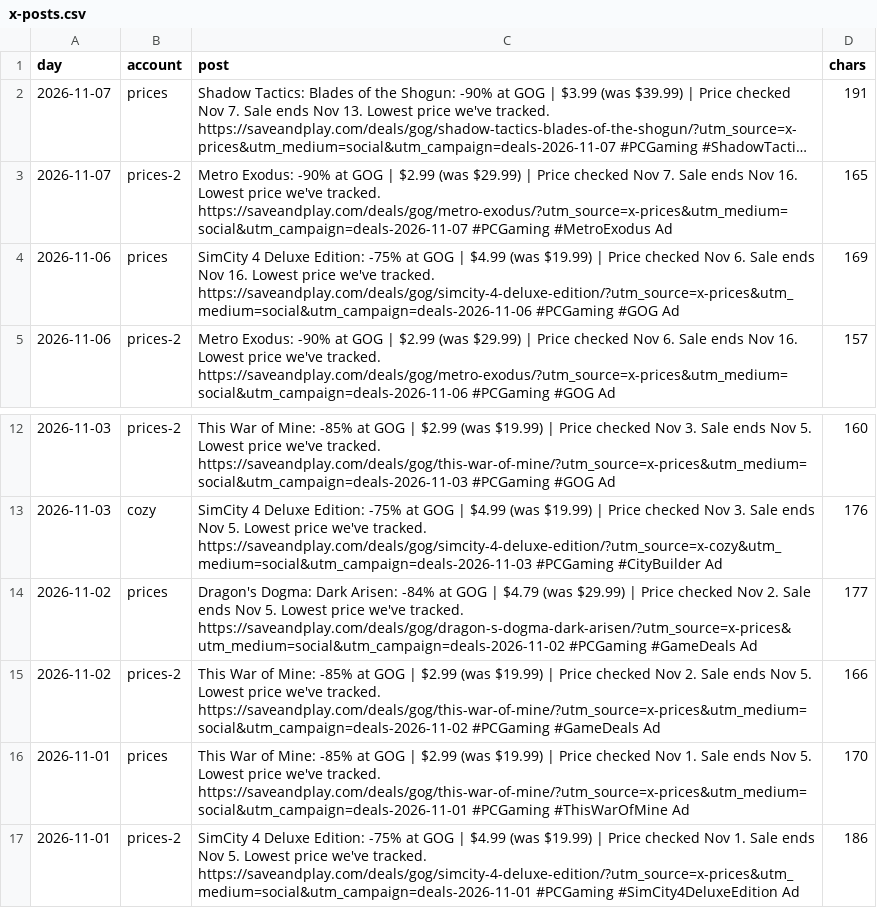
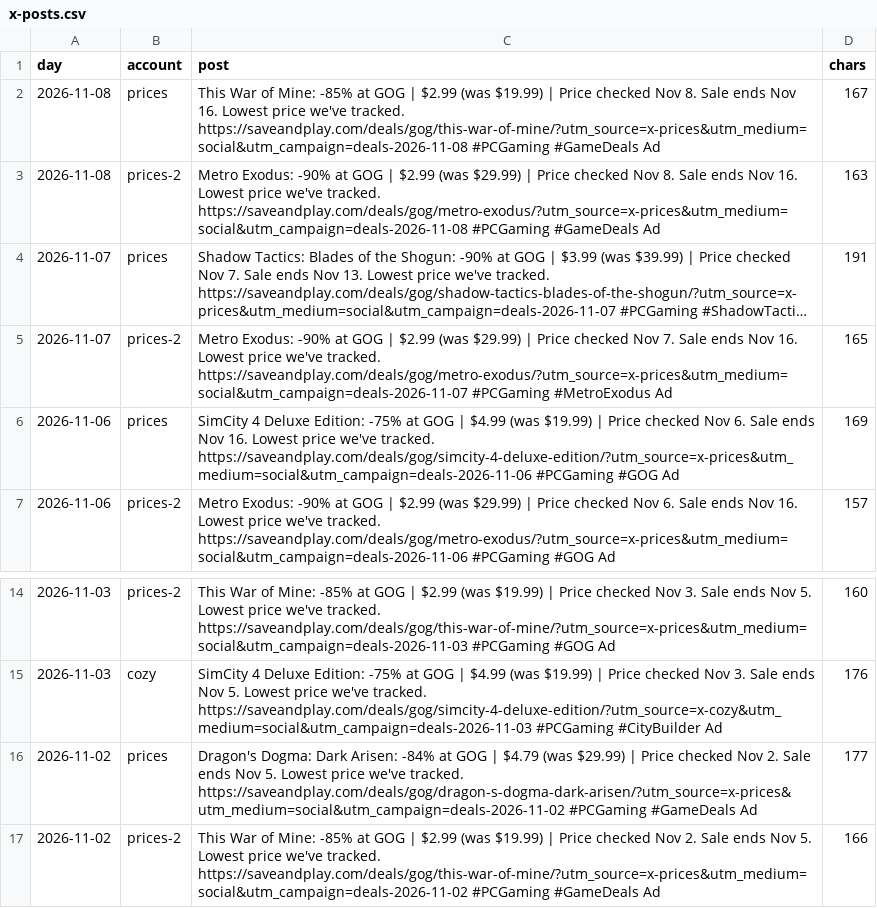
Before and after one commit to alexbogota/saveandplay, a CSV file: x-posts.csv, drawn as a sheet; only a part is shown, gaps mark what is left out; long unchanged cells end in …; removed rows and columns are numbered as before the commit, all else as after; the diff names each change by its address in the sheet, - before the commit and + after, or states it on an @@ line.

```diff
--- a/x-posts.csv
+++ b/x-posts.csv
+row 2: 2026-11-08 | prices | This War of Mine: -85% at GOG | $2.99 (was $19.99) | Price checked Nov 8. Sale ends Nov 16. Lowest price we've tracked. https://saveandplay.com/deals/gog/this-war-of-mine/?utm_source=x-prices&utm_medium=social&utm_campaign=deals-2026-11-08 #PCGaming #GameDeals Ad | 167
+row 3: 2026-11-08 | prices-2 | Metro Exodus: -90% at GOG | $2.99 (was $29.99) | Price checked Nov 8. Sale ends Nov 16. Lowest price we've tracked. https://saveandplay.com/deals/gog/metro-exodus/?utm_source=x-prices&utm_medium=social&utm_campaign=deals-2026-11-08 #PCGaming #GameDeals Ad | 163
-row 16: 2026-11-01 | prices | This War of Mine: -85% at GOG | $2.99 (was $19.99) | Price checked Nov 1. Sale ends Nov 5. Lowest price we've tracked. https://saveandplay.com/deals/gog/this-war-of-mine/?utm_source=x-prices&utm_medium=social&utm_campaign=deals-2026-11-01 #PCGaming #ThisWarOfMine Ad | 170
-row 17: 2026-11-01 | prices-2 | SimCity 4 Deluxe Edition: -75% at GOG | $4.99 (was $19.99) | Price checked Nov 1. Sale ends Nov 5. Lowest price we've tracked. https://saveandplay.com/deals/gog/simcity-4-deluxe-edition/?utm_source=x-prices&utm_medium=social&utm_campaign=deals-2026-11-01 #PCGaming #SimCity4DeluxeEdition Ad | 186
```
Also changed, not shown: 32 other files.
